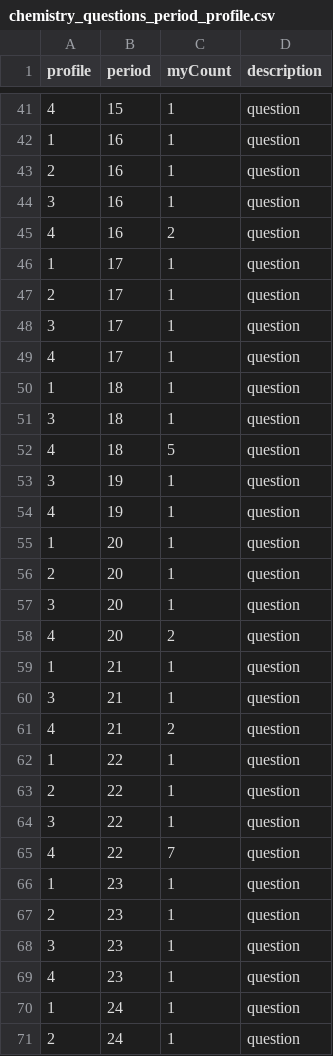
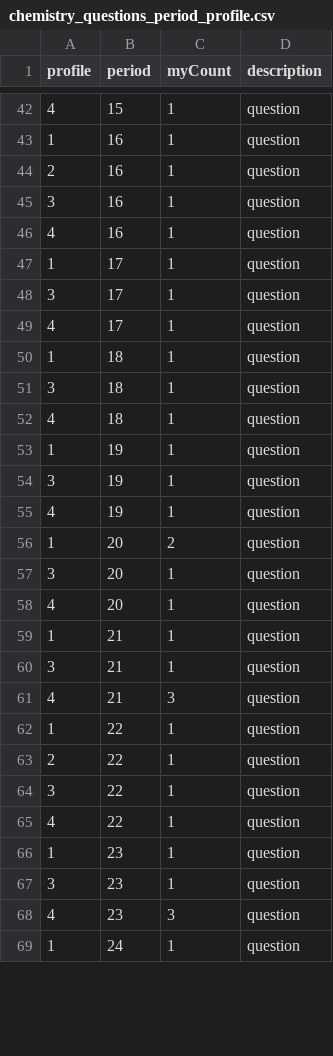
Before and after one commit to thiagoprocaci/tracking-learning-profiles, a CSV file: basic_behavior_overtime/chemistry_questions_period_profile.csv, drawn as a sheet; only a part is shown, gaps mark what is left out; the diff covers the shown part only.

```diff
--- a/basic_behavior_overtime/chemistry_questions_period_profile.csv
+++ b/basic_behavior_overtime/chemistry_questions_period_profile.csv
@@ -44,5 +45,4 @@
 "3";"16";"1";"question"
-"4";"16";"2";"question"
+"4";"16";"1";"question"
 "1";"17";"1";"question"
-"2";"17";"1";"question"
 "3";"17";"1";"question"
@@ -51,12 +51,12 @@
 "3";"18";"1";"question"
-"4";"18";"5";"question"
+"4";"18";"1";"question"
+"1";"19";"1";"question"
 "3";"19";"1";"question"
 "4";"19";"1";"question"
-"1";"20";"1";"question"
-"2";"20";"1";"question"
+"1";"20";"2";"question"
 "3";"20";"1";"question"
-"4";"20";"2";"question"
+"4";"20";"1";"question"
 "1";"21";"1";"question"
 "3";"21";"1";"question"
-"4";"21";"2";"question"
+"4";"21";"3";"question"
 "1";"22";"1";"question"
@@ -64,8 +64,6 @@
 "3";"22";"1";"question"
-"4";"22";"7";"question"
+"4";"22";"1";"question"
 "1";"23";"1";"question"
-"2";"23";"1";"question"
 "3";"23";"1";"question"
-"4";"23";"1";"question"
+"4";"23";"3";"question"
 "1";"24";"1";"question"
-"2";"24";"1";"question"
```
Also changed, not shown: 6 added rows, 22 removed rows and 58 edited cells elsewhere in this file, basic_behavior_overtime/biology_answers_period_profile.csv, basic_behavior_overtime/biology_comments_period_profile.csv, 48 other files.
